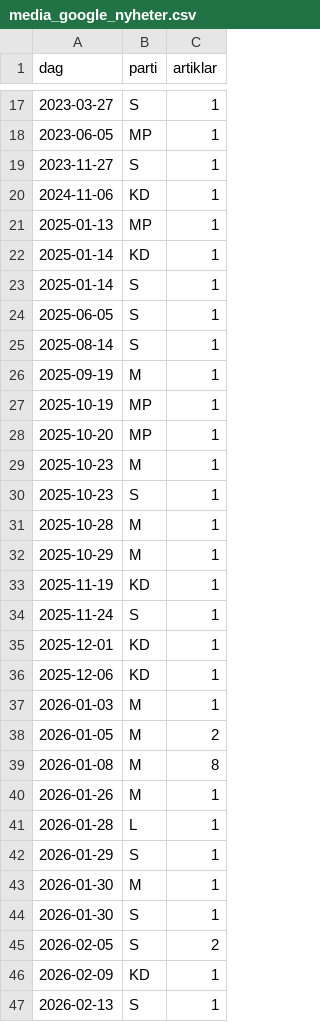
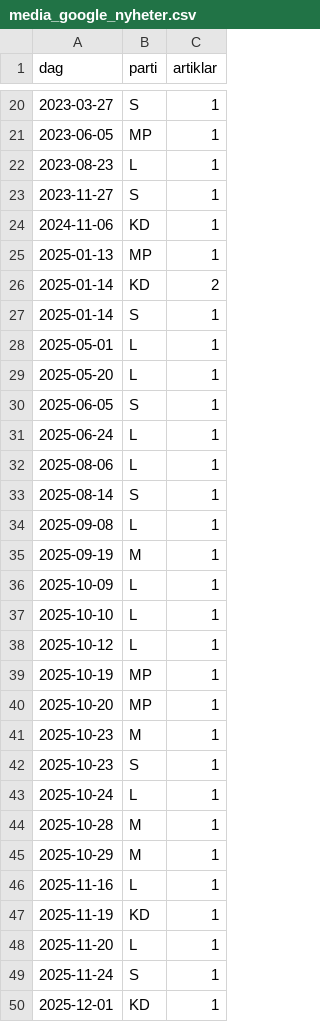
Before and after one commit to claesludvig/projekt, a CSV file: valjare/data/csv/media_google_nyheter.csv, drawn as a sheet; only a part is shown, gaps mark what is left out; the shorter side is filled out with more unchanged rows; the diff covers the shown part only.

```diff
--- a/valjare/data/csv/media_google_nyheter.csv
+++ b/valjare/data/csv/media_google_nyheter.csv
@@ -18,2 +21,3 @@ dag,parti,artiklar
 2023-06-05,MP,1
+2023-08-23,L,1
 2023-11-27,S,1
@@ -21,7 +25,15 @@ dag,parti,artiklar
 2025-01-13,MP,1
-2025-01-14,KD,1
+2025-01-14,KD,2
 2025-01-14,S,1
+2025-05-01,L,1
+2025-05-20,L,1
 2025-06-05,S,1
+2025-06-24,L,1
+2025-08-06,L,1
 2025-08-14,S,1
+2025-09-08,L,1
 2025-09-19,M,1
+2025-10-09,L,1
+2025-10-10,L,1
+2025-10-12,L,1
 2025-10-19,MP,1
@@ -30,5 +42,8 @@ dag,parti,artiklar
 2025-10-23,S,1
+2025-10-24,L,1
 2025-10-28,M,1
 2025-10-29,M,1
+2025-11-16,L,1
 2025-11-19,KD,1
+2025-11-20,L,1
 2025-11-24,S,1
```
Also changed, not shown: 27 added rows and 28 edited cells elsewhere in this file, valjare/data/csv/media_foljare.csv, valjare/data/csv/media_omnamnanden.csv, 18 other files.
